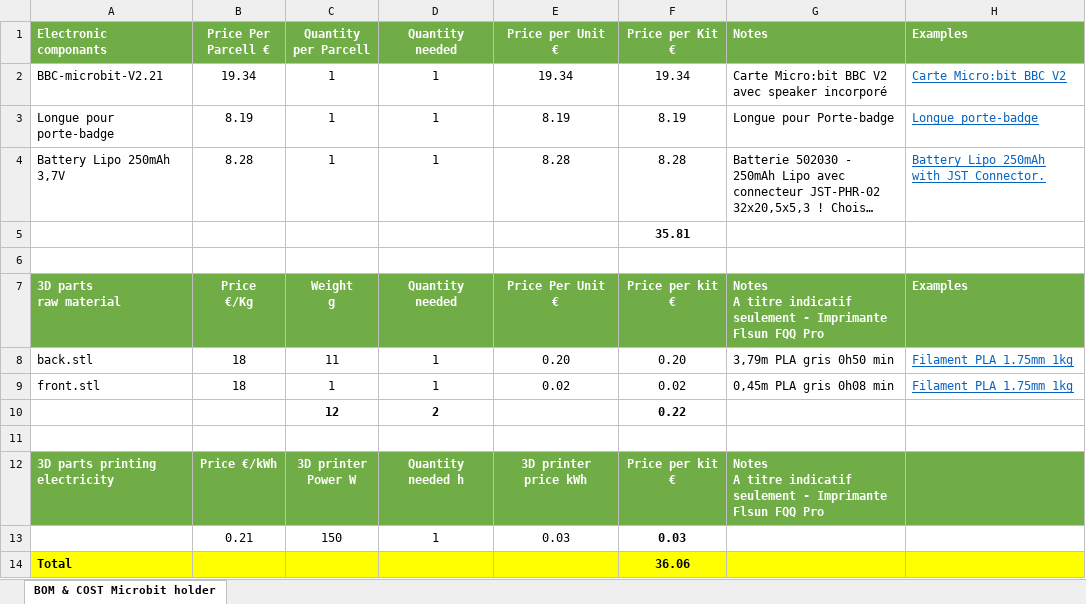
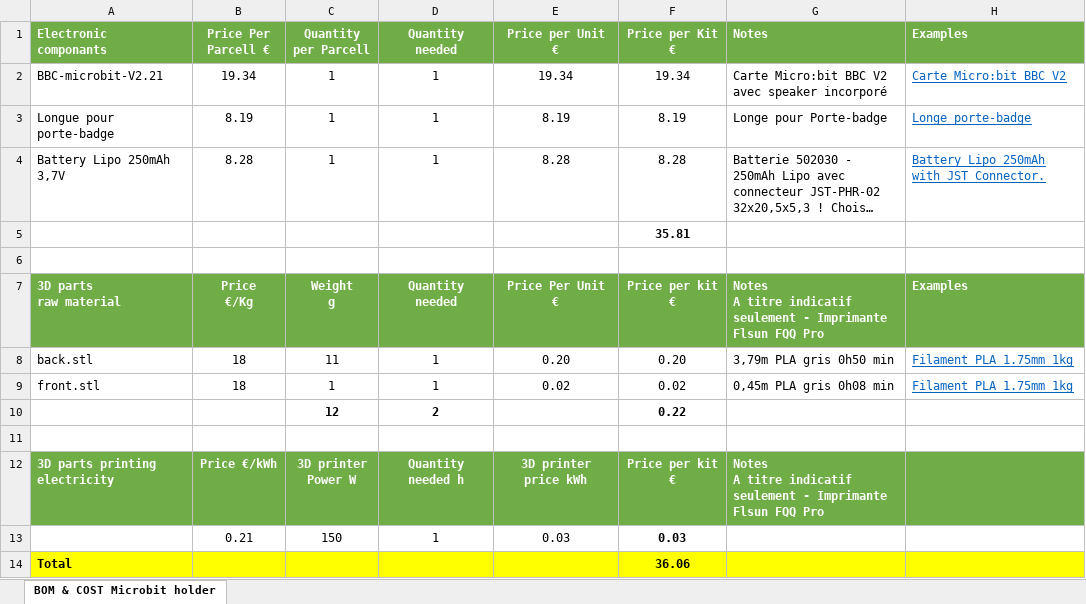
Before and after one commit to Versatilerobot/Badge-Microbit, an Excel workbook: BOM Microbit holder.xlsx, sheet BOM & COST Microbit holder, drawn as a sheet; long unchanged cells end in …; values as stored, in another font and other column widths than the file's, no borders; table styles not drawn; the diff names each change by its address in the sheet, - before the commit and + after, or states it on an @@ line.

Commit message:
Add files via upload

```diff
--- a/BOM Microbit holder.xlsx (sheet BOM & COST Microbit holder)
+++ b/BOM Microbit holder.xlsx (sheet BOM & COST Microbit holder)
-G3 (Notes): Longue pour Porte-badge
+G3 (Notes): Longe pour Porte-badge
-H3 (Examples): Longue porte-badge
+H3 (Examples): Longe porte-badge
```
